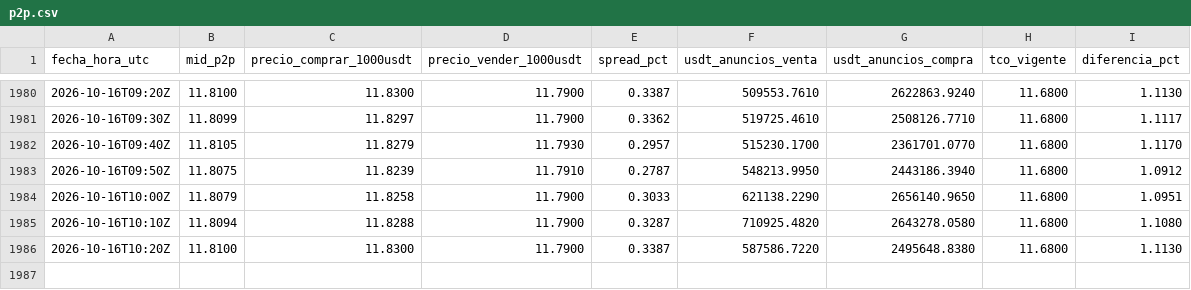
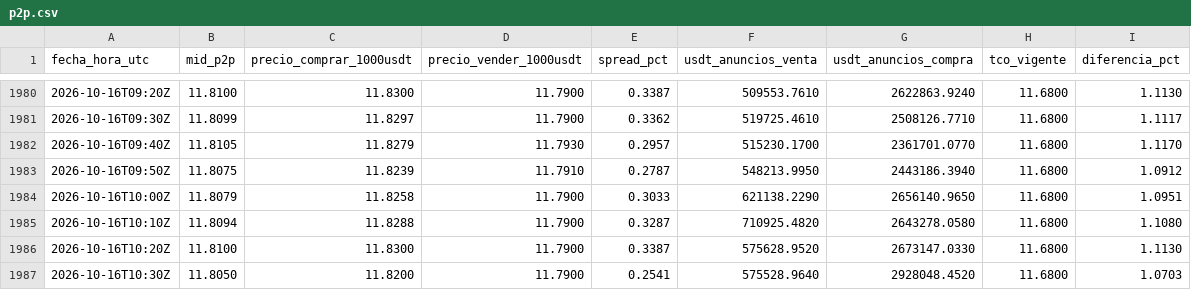
Before and after one commit to bvillag/observatorio-bobusd, a CSV file: data/csv/p2p.csv, drawn as a sheet; only a part is shown, gaps mark what is left out.

```diff
--- a/data/csv/p2p.csv
+++ b/data/csv/p2p.csv
@@ -1985,2 +1985,3 @@ fecha_hora_utc,mid_p2p,precio_comprar_1000usdt,precio_vender_1000usdt,spread_pct
 2026-10-16T10:10Z,11.8094,11.8288,11.7900,0.3287,710925.4820,2643278.0580,11.6800,1.1080
-2026-10-16T10:20Z,11.8100,11.8300,11.7900,0.3387,587586.7220,2495648.8380,11.6800,1.1130
+2026-10-16T10:20Z,11.8100,11.8300,11.7900,0.3387,575628.9520,2673147.0330,11.6800,1.1130
+2026-10-16T10:30Z,11.8050,11.8200,11.7900,0.2541,575528.9640,2928048.4520,11.6800,1.0703
```
Also changed, not shown: data/csv/p2p_2026-10-16.csv, 2 other files.
